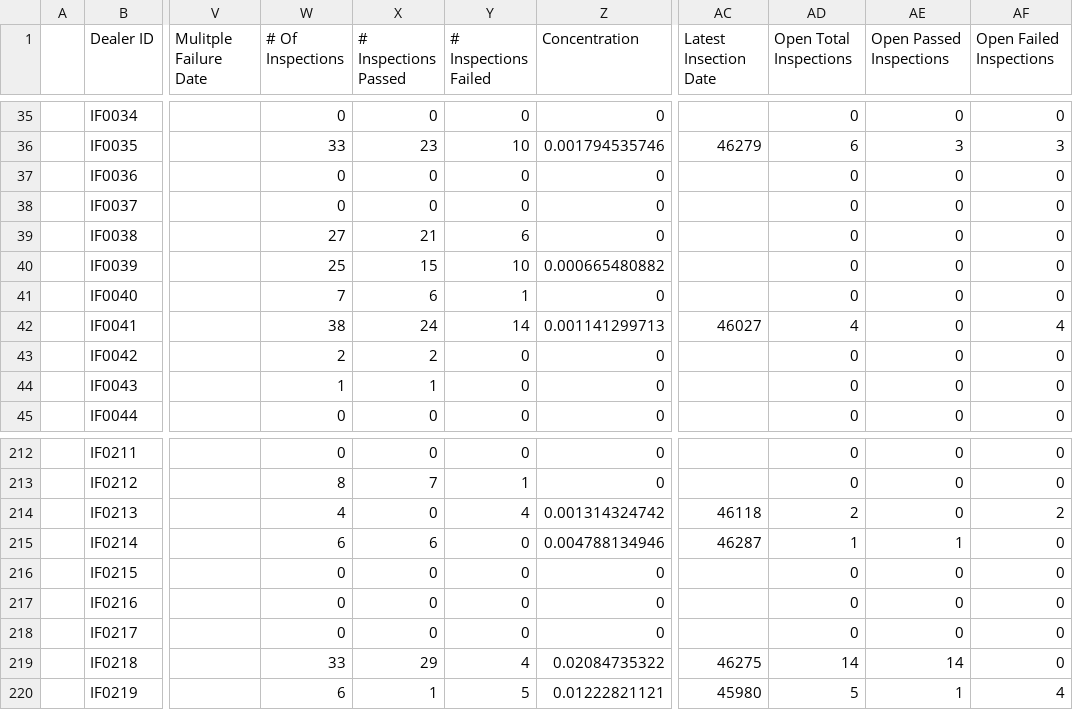
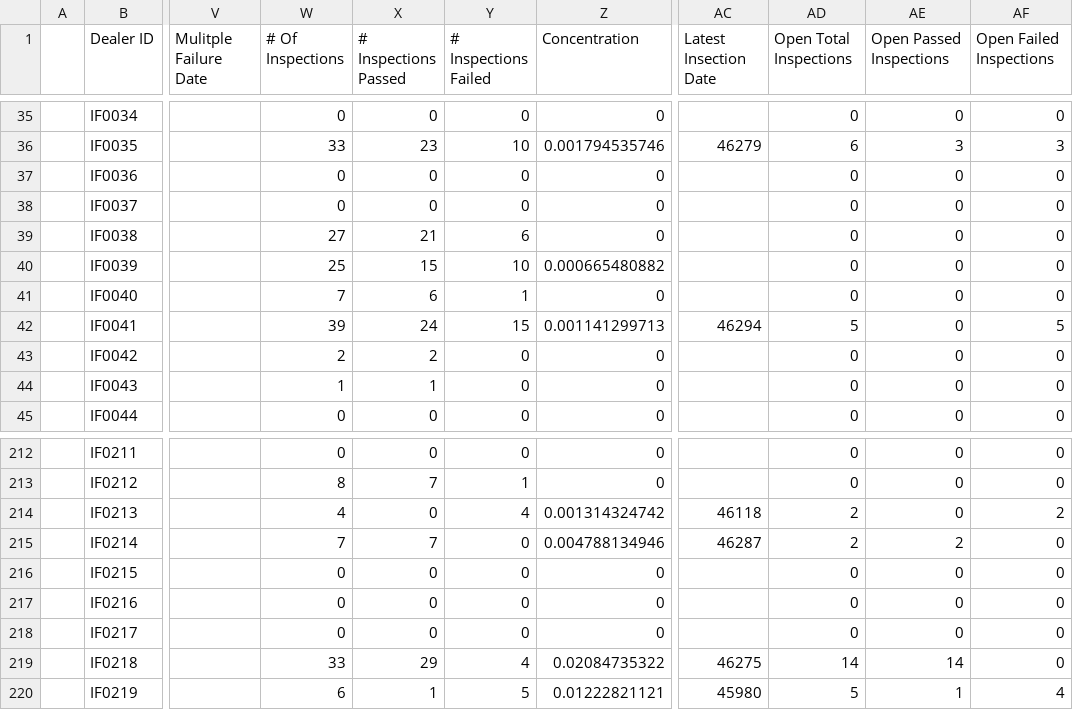
Before and after one commit to miguelcordero-ops/finsso-repository, a CSV file: data/dealer-review-sheet.csv, drawn as a sheet; only a part is shown, gaps mark what is left out; the diff names each change by its address in the sheet, - before the commit and + after, or states it on an @@ line.

Commit message:
Auto-export "[Raw] Dealer Review Sheet" — 2026-09-29T04:11:53.288Z

```diff
--- a/data/dealer-review-sheet.csv
+++ b/data/dealer-review-sheet.csv
-W42 (# Of Inspections): 38
+W42 (# Of Inspections): 39
-Y42 (# Inspections Failed): 14
+Y42 (# Inspections Failed): 15
-AC42 (Latest Insection Date): 46027
+AC42 (Latest Insection Date): 46294
-AD42 (Open Total Inspections): 4
+AD42 (Open Total Inspections): 5
-AF42 (Open Failed Inspections): 4
+AF42 (Open Failed Inspections): 5
-W215 (# Of Inspections): 6
+W215 (# Of Inspections): 7
-X215 (# Inspections Passed): 6
+X215 (# Inspections Passed): 7
-AD215 (Open Total Inspections): 1
+AD215 (Open Total Inspections): 2
-AE215 (Open Passed Inspections): 1
+AE215 (Open Passed Inspections): 2
```
